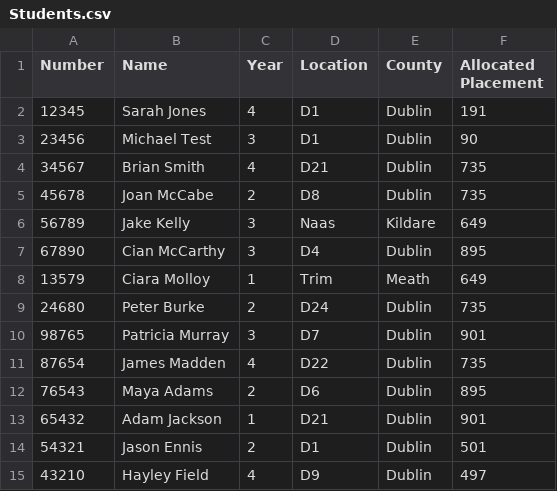
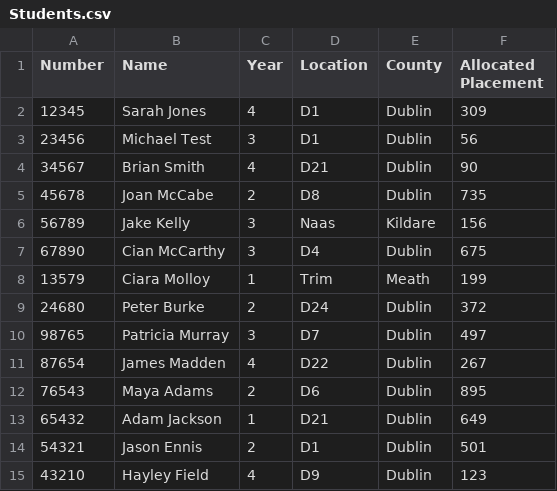
Before and after one commit to Donegaan/Sweng-Group-12, a CSV file: Students.csv, drawn as a sheet.

```diff
--- a/Students.csv
+++ b/Students.csv
@@ -1,15 +1,15 @@
 Number,Name,Year,Location,County,Allocated Placement
-12345,Sarah Jones,4,D1,Dublin,191
-23456,Michael Test,3,D1,Dublin,90
-34567,Brian Smith,4,D21,Dublin,735
+12345,Sarah Jones,4,D1,Dublin,309
+23456,Michael Test,3,D1,Dublin,56
+34567,Brian Smith,4,D21,Dublin,90
 45678,Joan McCabe,2,D8,Dublin,735
-56789,Jake Kelly,3,Naas,Kildare,649
-67890,Cian McCarthy,3,D4,Dublin,895
-13579,Ciara Molloy,1,Trim,Meath,649
-24680,Peter Burke,2,D24,Dublin,735
-98765,Patricia Murray,3,D7,Dublin,901
-87654,James Madden,4,D22,Dublin,735
+56789,Jake Kelly,3,Naas,Kildare,156
+67890,Cian McCarthy,3,D4,Dublin,675
+13579,Ciara Molloy,1,Trim,Meath,199
+24680,Peter Burke,2,D24,Dublin,372
+98765,Patricia Murray,3,D7,Dublin,497
+87654,James Madden,4,D22,Dublin,267
 76543,Maya Adams,2,D6,Dublin,895
-65432,Adam Jackson,1,D21,Dublin,901
+65432,Adam Jackson,1,D21,Dublin,649
 54321,Jason Ennis,2,D1,Dublin,501
-43210,Hayley Field,4,D9,Dublin,497
+43210,Hayley Field,4,D9,Dublin,123
```
Also changed, not shown: Placements.csv, 1 other file.
